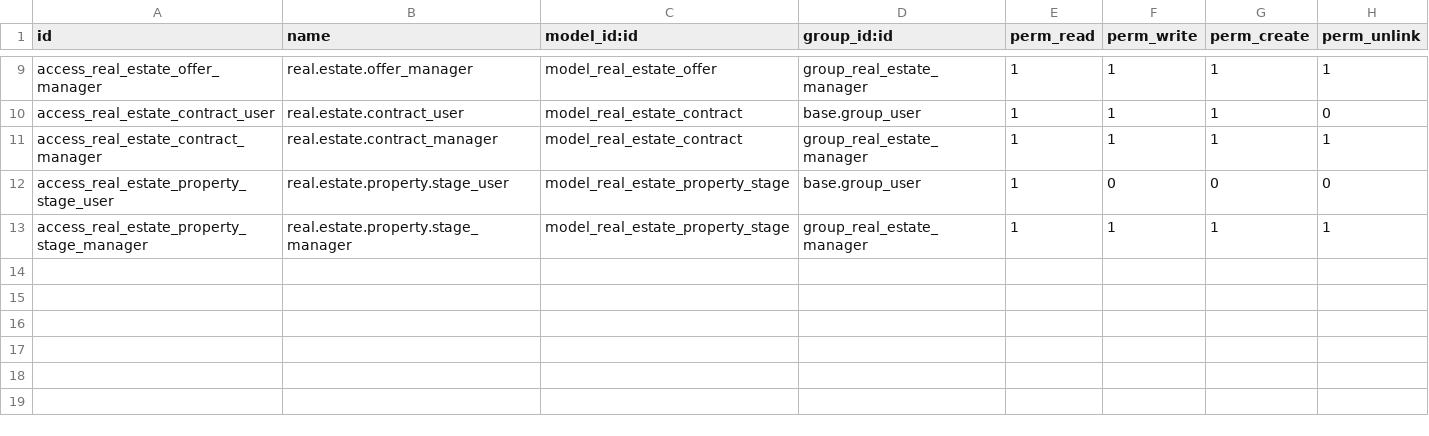
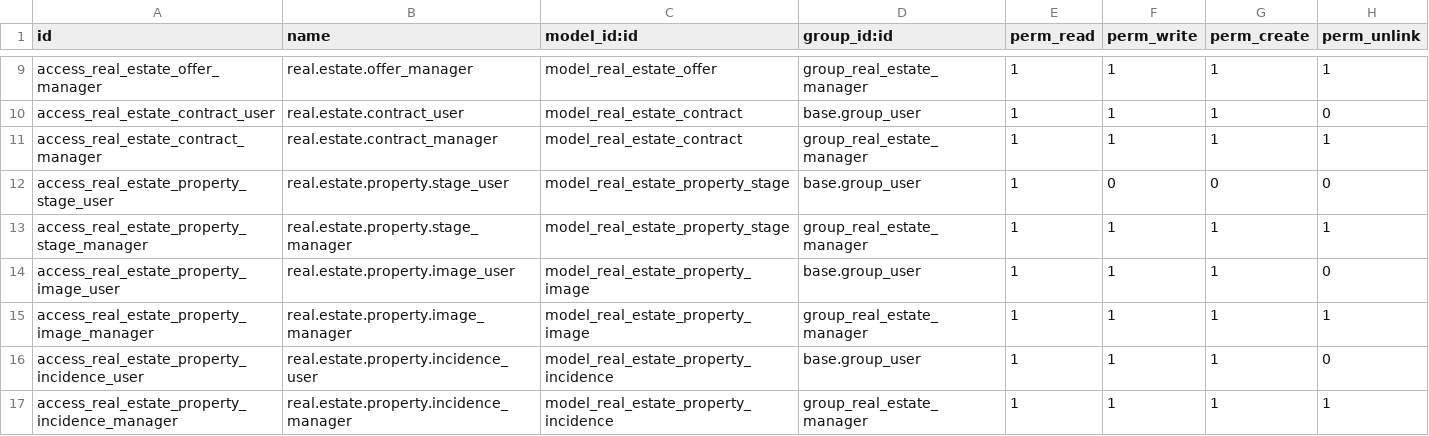
Before and after one commit to CMorales-activa/cursoaeodoo2026, a CSV file: real_estate_christian/security/ir.model.access.csv, drawn as a sheet; only a part is shown, gaps mark what is left out; the diff names each change by its address in the sheet, - before the commit and + after, or states it on an @@ line.

```diff
--- a/real_estate_christian/security/ir.model.access.csv
+++ b/real_estate_christian/security/ir.model.access.csv
+row 14: access_real_estate_property_image_user | real.estate.property.image_user | model_real_estate_property_image | base.group_user | 1 | 1 | 1 | 0
+row 15: access_real_estate_property_image_manager | real.estate.property.image_manager | model_real_estate_property_image | group_real_estate_manager | 1 | 1 | 1 | 1
+row 16: access_real_estate_property_incidence_user | real.estate.property.incidence_user | model_real_estate_property_incidence | base.group_user | 1 | 1 | 1 | 0
+row 17: access_real_estate_property_incidence_manager | real.estate.property.incidence_manager | model_real_estate_property_incidence | group_real_estate_manager | 1 | 1 | 1 | 1
```
Also changed, not shown: 10 other files.
